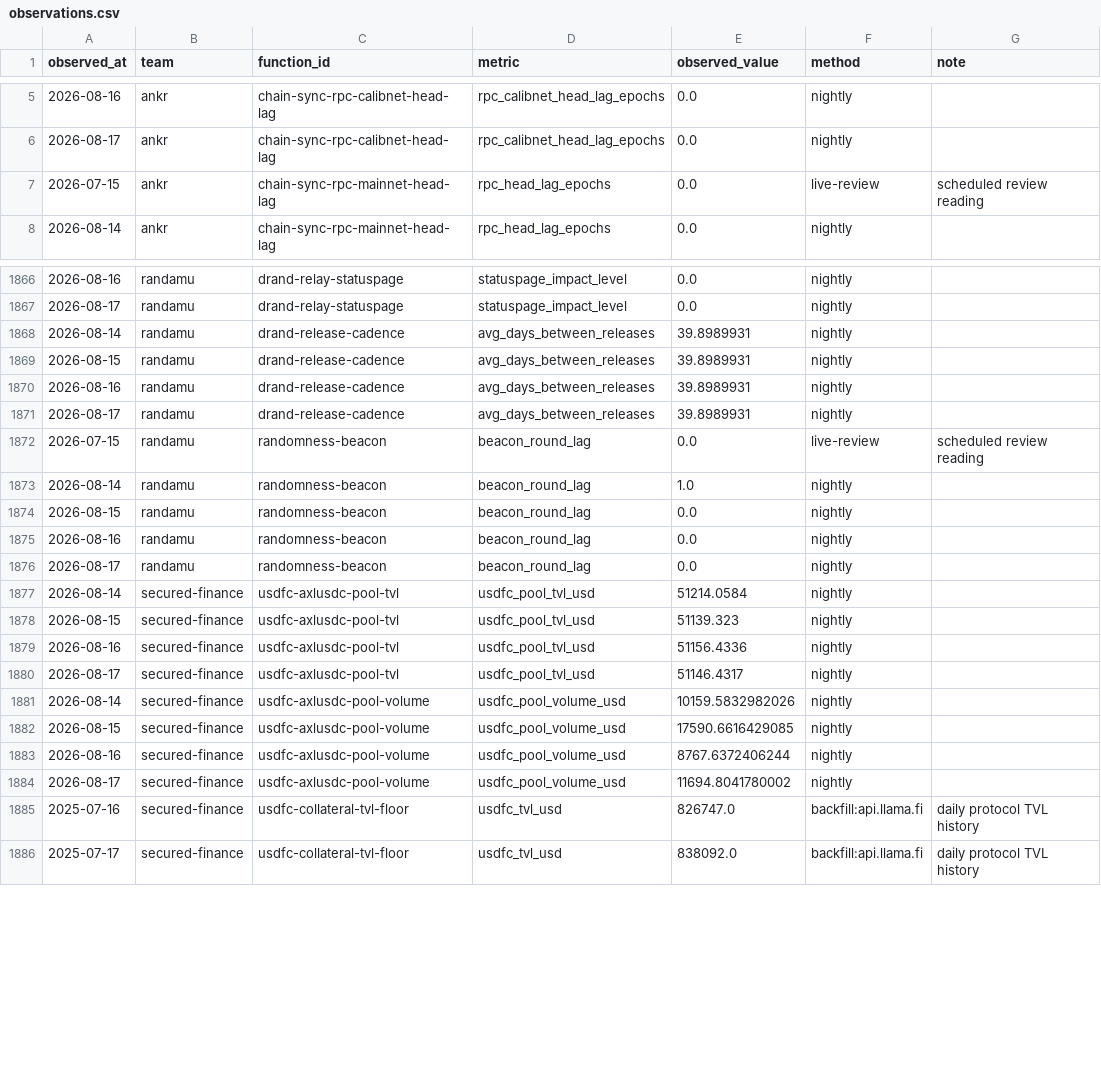
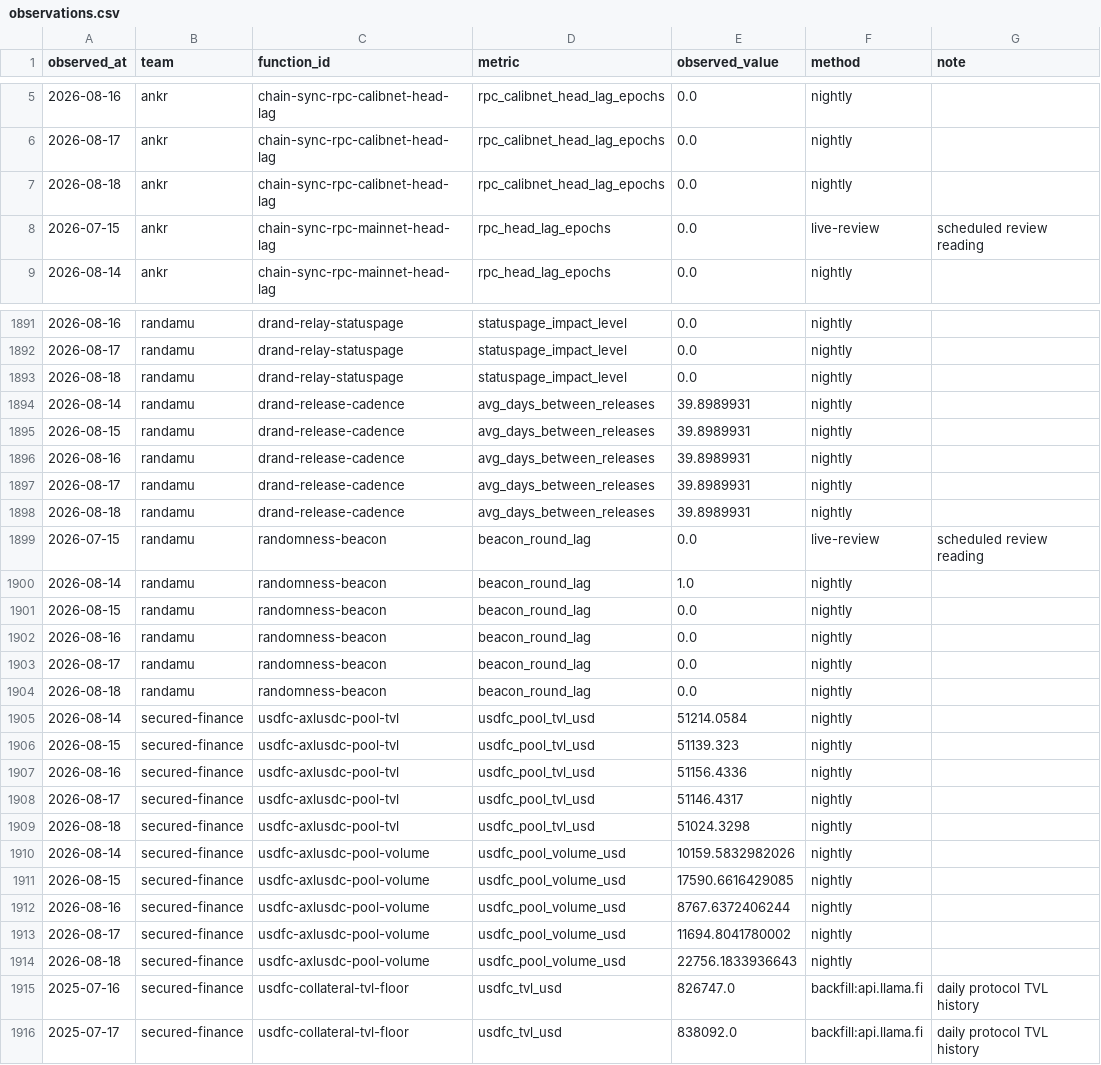
Before and after one commit to filecoin-project/pgf-monitor, a CSV file: data/observations.csv, drawn as a sheet; only a part is shown, gaps mark what is left out; the diff covers the shown part only.

```diff
--- a/data/observations.csv
+++ b/data/observations.csv
@@ -6,2 +6,3 @@ observed_at,team,function_id,metric,observed_value,method,note
 2026-08-17,ankr,chain-sync-rpc-calibnet-head-lag,rpc_calibnet_head_lag_epochs,0.0,nightly,
+2026-08-18,ankr,chain-sync-rpc-calibnet-head-lag,rpc_calibnet_head_lag_epochs,0.0,nightly,
 2026-07-15,ankr,chain-sync-rpc-mainnet-head-lag,rpc_head_lag_epochs,0.0,live-review,scheduled review reading
@@ -1867,2 +1892,3 @@ observed_at,team,function_id,metric,observed_value,method,note
 2026-08-17,randamu,drand-relay-statuspage,statuspage_impact_level,0.0,nightly,
+2026-08-18,randamu,drand-relay-statuspage,statuspage_impact_level,0.0,nightly,
 2026-08-14,randamu,drand-release-cadence,avg_days_between_releases,39.8989931,nightly,
@@ -1871,2 +1897,3 @@ observed_at,team,function_id,metric,observed_value,method,note
 2026-08-17,randamu,drand-release-cadence,avg_days_between_releases,39.8989931,nightly,
+2026-08-18,randamu,drand-release-cadence,avg_days_between_releases,39.8989931,nightly,
 2026-07-15,randamu,randomness-beacon,beacon_round_lag,0.0,live-review,scheduled review reading
@@ -1876,2 +1903,3 @@ observed_at,team,function_id,metric,observed_value,method,note
 2026-08-17,randamu,randomness-beacon,beacon_round_lag,0.0,nightly,
+2026-08-18,randamu,randomness-beacon,beacon_round_lag,0.0,nightly,
 2026-08-14,secured-finance,usdfc-axlusdc-pool-tvl,usdfc_pool_tvl_usd,51214.0584,nightly,
@@ -1880,2 +1908,3 @@ observed_at,team,function_id,metric,observed_value,method,note
 2026-08-17,secured-finance,usdfc-axlusdc-pool-tvl,usdfc_pool_tvl_usd,51146.4317,nightly,
+2026-08-18,secured-finance,usdfc-axlusdc-pool-tvl,usdfc_pool_tvl_usd,51024.3298,nightly,
 2026-08-14,secured-finance,usdfc-axlusdc-pool-volume,usdfc_pool_volume_usd,10159.5832982026,nightly,
@@ -1884,2 +1913,3 @@ observed_at,team,function_id,metric,observed_value,method,note
 2026-08-17,secured-finance,usdfc-axlusdc-pool-volume,usdfc_pool_volume_usd,11694.8041780002,nightly,
+2026-08-18,secured-finance,usdfc-axlusdc-pool-volume,usdfc_pool_volume_usd,22756.1833936643,nightly,
 2025-07-16,secured-finance,usdfc-collateral-tvl-floor,usdfc_tvl_usd,826747.0,backfill:api.llama.fi,daily protocol TVL history
```
Also changed, not shown: 26 added rows elsewhere in this file, data/thresholds.csv.
